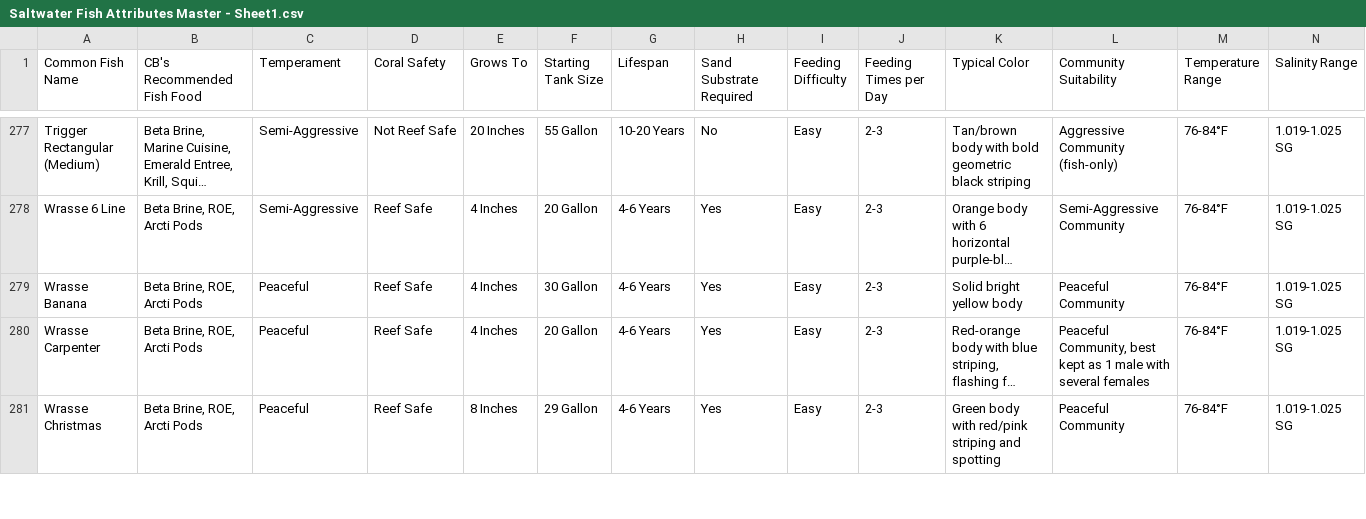
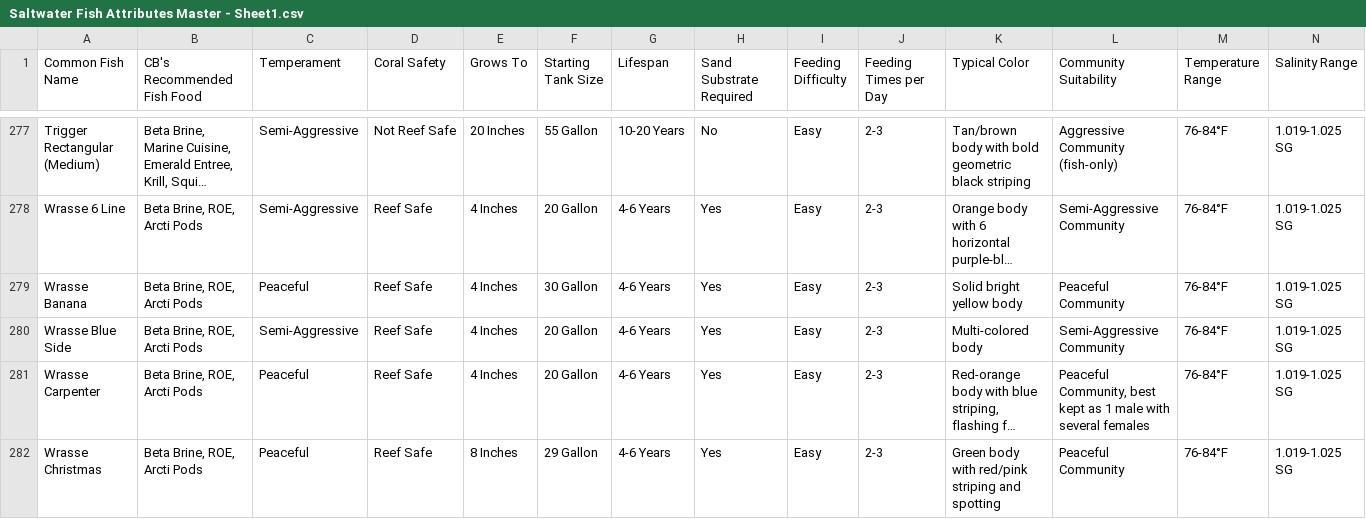
Before and after one commit to Bubba751/Saltwater-HTML-Files, a CSV file: Saltwater Fish Attributes Master/Saltwater Fish Attributes Master - Sheet1.csv, drawn as a sheet; only a part is shown, gaps mark what is left out; long unchanged cells end in …; rows hold the shown columns only; the diff names each change by its address in the sheet, - before the commit and + after, or states it on an @@ line.

Commit message:
Update Saltwater Fish Attributes Master - Sheet1.csv via CB Aquarium Tools

```diff
--- a/Saltwater Fish Attributes Master/Saltwater Fish Attributes Master - Sheet1.csv
+++ b/Saltwater Fish Attributes Master/Saltwater Fish Attributes Master - Sheet1.csv
+row 280: Wrasse Blue Side | Beta Brine, ROE, Arcti Pods | Semi-Aggressive | Reef Safe | 4 Inches | 20 Gallon | 4-6 Years | Yes | Easy | 2-3 | Multi-colored body | Semi-Aggressive Community | 76-84°F | 1.019-1.025 SG
```
